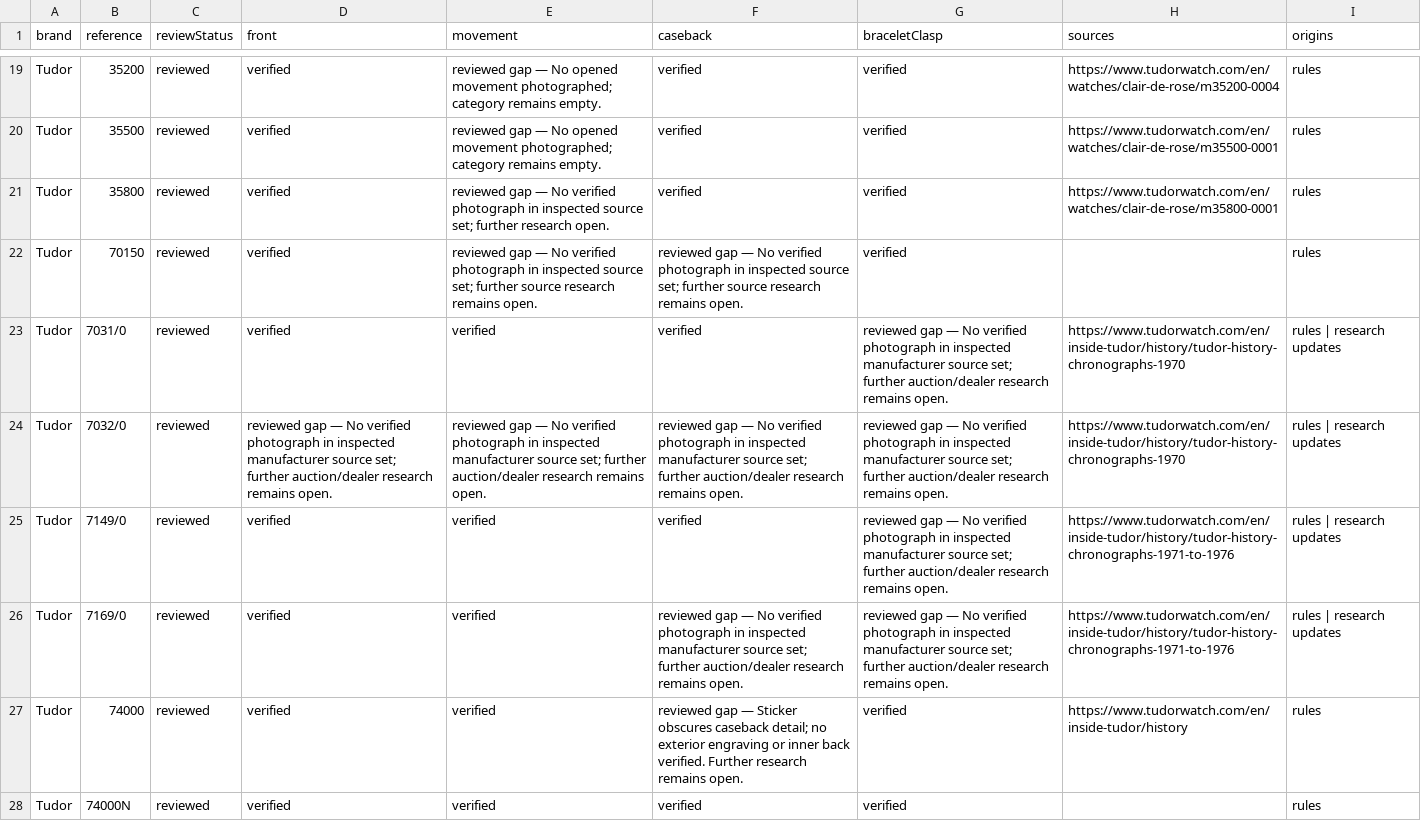
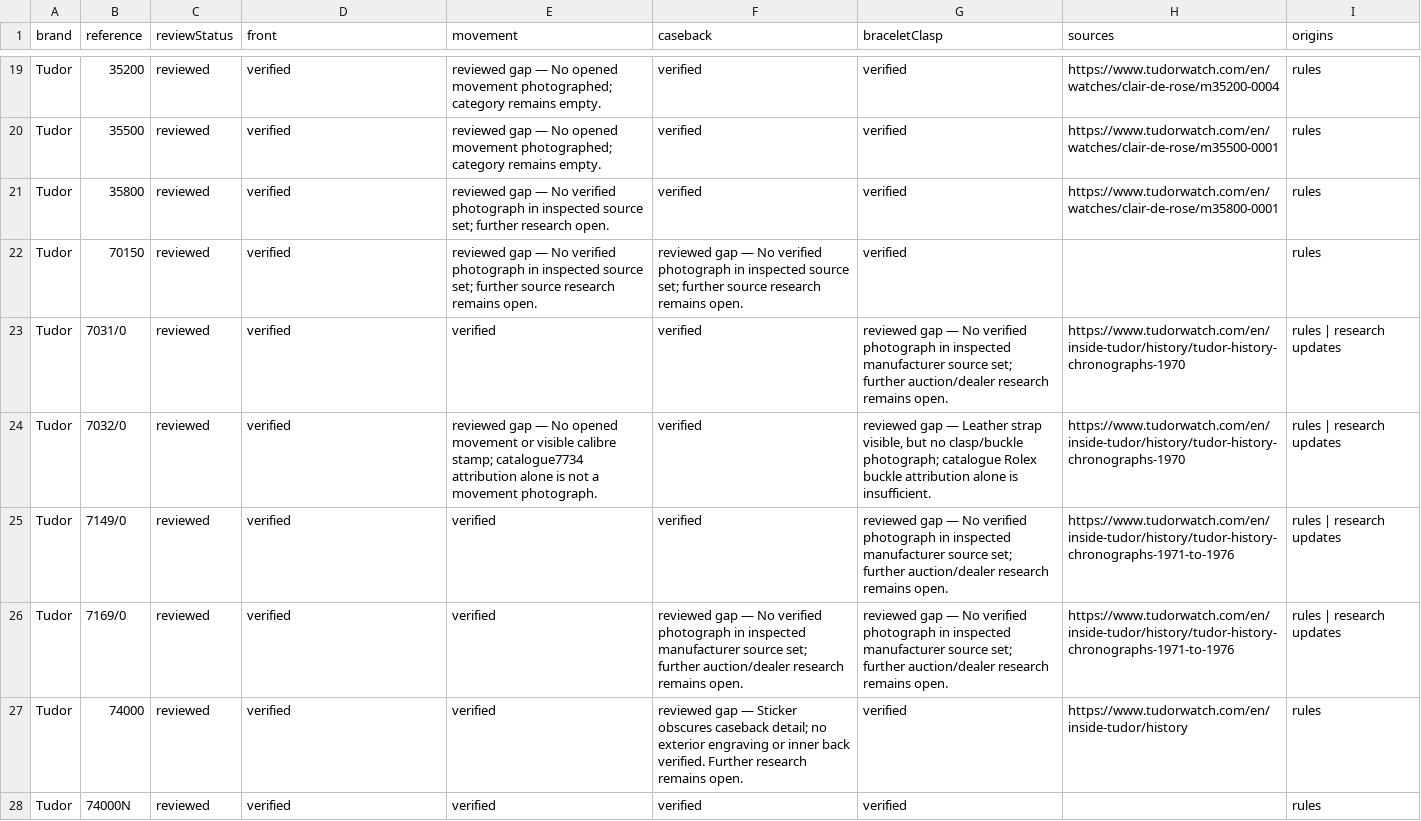
Before and after one commit to potmoodle-debug/watch-auth-pro-OLD, a CSV file: photograph-coverage.csv, drawn as a sheet; only a part is shown, gaps mark what is left out; the diff names each change by its address in the sheet, - before the commit and + after, or states it on an @@ line.

```diff
--- a/photograph-coverage.csv
+++ b/photograph-coverage.csv
-D24 (front): reviewed gap — No verified photograph in inspected manufacturer source set; further auction/dealer research remains open.
+D24 (front): verified
-E24 (movement): …— No verified photograph in inspected manufacturer source set; further auction/dealer research remains open.
+E24 (movement): …— No opened movement or visible calibre stamp; catalogue7734 attribution alone is not a movement photograph.
-F24 (caseback): reviewed gap — No verified photograph in inspected manufacturer source set; further auction/dealer research remains open.
+F24 (caseback): verified
-G24 (braceletClasp): …gap — No verified photograph in inspected manufacturer source set; further auction/dealer research remains open.
+G24 (braceletClasp): …gap — Leather strap visible, but no clasp/buckle photograph; catalogue Rolex buckle attribution alone is insufficient.
```
Also changed, not shown: 5 other files.
